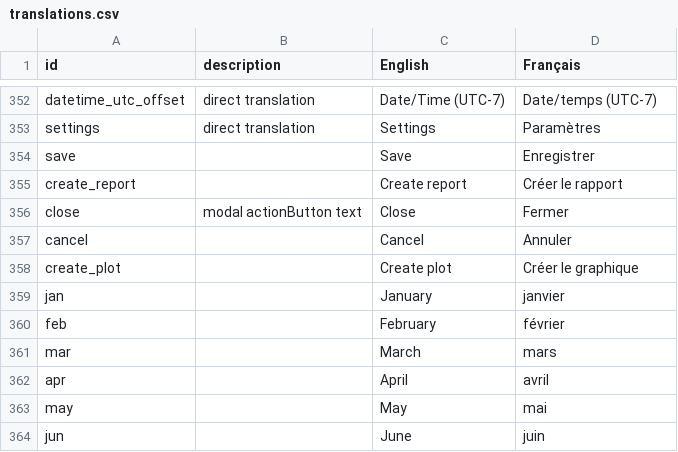
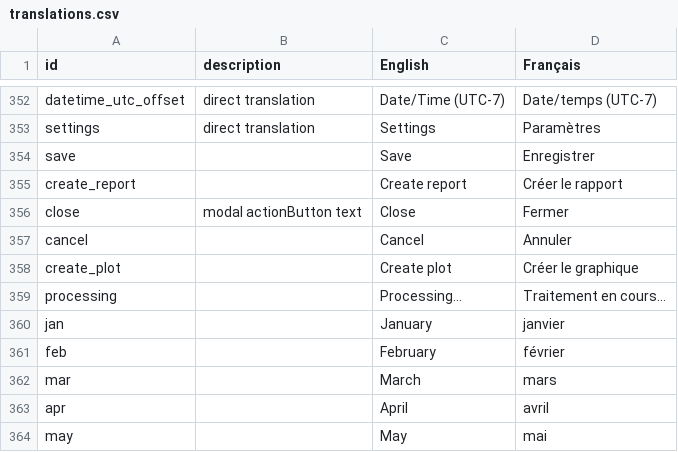
Before and after one commit to YukonWRB/YGwater, a CSV file: data-raw/translations.csv, drawn as a sheet; only a part is shown, gaps mark what is left out; the shorter side is filled out with more unchanged rows; the diff names each change by its address in the sheet, - before the commit and + after, or states it on an @@ line.

```diff
--- a/data-raw/translations.csv
+++ b/data-raw/translations.csv
+row 359: processing |  | Processing… | Traitement en cours…
```
Also changed, not shown: 4 other files.
